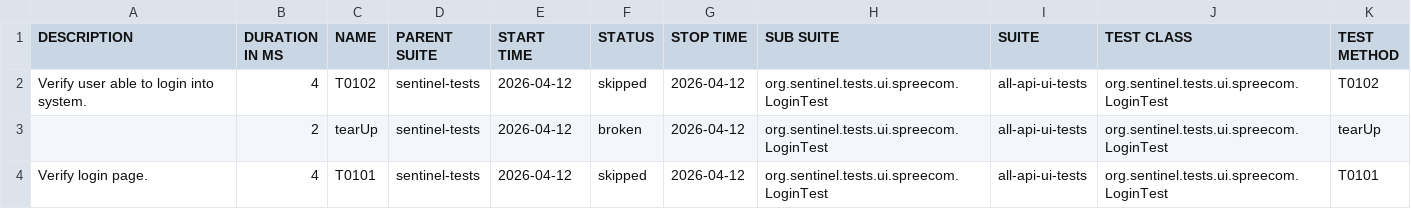
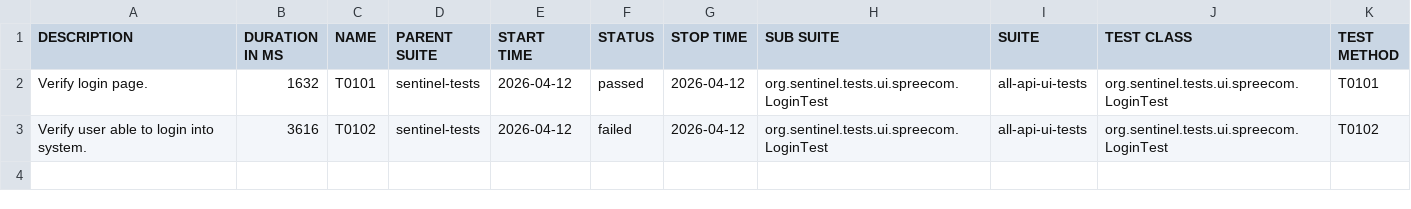
Before and after one commit to swapnildamate/report, a CSV file: data/suites.csv, drawn as a sheet.

Commit message:
deploy: swapnildamate/sentinel-tests@db676cd4649910f78b25e21da3855a03689a6969

```diff
--- a/data/suites.csv
+++ b/data/suites.csv
@@ -1,4 +1,3 @@
 "DESCRIPTION","DURATION IN MS","NAME","PARENT SUITE","START TIME","STATUS","STOP TIME","SUB SUITE","SUITE","TEST CLASS","TEST METHOD"
-"Verify user able to login into system.","4","T0102","sentinel-tests","2026-04-12","skipped","2026-04-12","org.sentinel.tests.ui.spreecom.LoginTest","all-api-ui-tests","org.sentinel.tests.ui.spreecom.LoginTest","T0102"
-"","2","tearUp","sentinel-tests","2026-04-12","broken","2026-04-12","org.sentinel.tests.ui.spreecom.LoginTest","all-api-ui-tests","org.sentinel.tests.ui.spreecom.LoginTest","tearUp"
-"Verify login page.","4","T0101","sentinel-tests","2026-04-12","skipped","2026-04-12","org.sentinel.tests.ui.spreecom.LoginTest","all-api-ui-tests","org.sentinel.tests.ui.spreecom.LoginTest","T0101"
+"Verify login page.","1632","T0101","sentinel-tests","2026-04-12","passed","2026-04-12","org.sentinel.tests.ui.spreecom.LoginTest","all-api-ui-tests","org.sentinel.tests.ui.spreecom.LoginTest","T0101"
+"Verify user able to login into system.","3616","T0102","sentinel-tests","2026-04-12","failed","2026-04-12","org.sentinel.tests.ui.spreecom.LoginTest","all-api-ui-tests","org.sentinel.tests.ui.spreecom.LoginTest","T0102"
```
Also changed, not shown: 37 other files.
